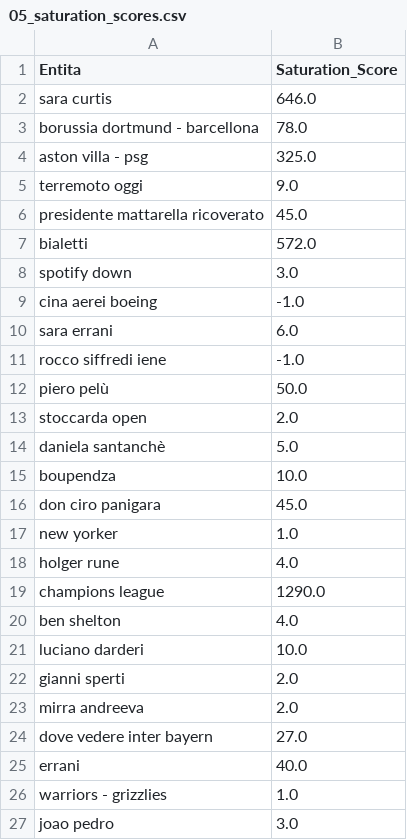
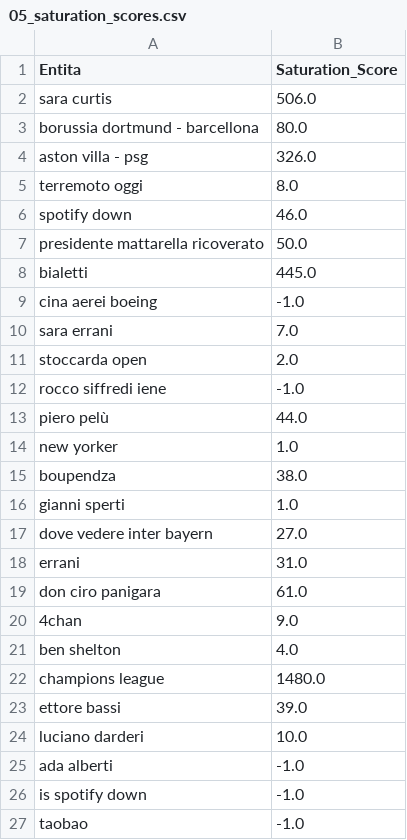
Before and after one commit to maledizionisrls/discover-prophet-website, a CSV file: checkpoint_data/05_saturation_scores.csv, drawn as a sheet; only a part is shown; the shorter side is filled out with more unchanged rows; the diff covers the shown part only.

```diff
--- a/checkpoint_data/05_saturation_scores.csv
+++ b/checkpoint_data/05_saturation_scores.csv
@@ -1,25 +1,27 @@
 Entita,Saturation_Score
-sara curtis,646.0
-borussia dortmund - barcellona,78.0
-aston villa - psg,325.0
-terremoto oggi,9.0
-presidente mattarella ricoverato,45.0
-bialetti,572.0
-spotify down,3.0
+sara curtis,506.0
+borussia dortmund - barcellona,80.0
+aston villa - psg,326.0
+terremoto oggi,8.0
+spotify down,46.0
+presidente mattarella ricoverato,50.0
+bialetti,445.0
 cina aerei boeing,-1.0
-sara errani,6.0
+sara errani,7.0
+stoccarda open,2.0
 rocco siffredi iene,-1.0
-piero pelù,50.0
-stoccarda open,2.0
-daniela santanchè,5.0
-boupendza,10.0
-don ciro panigara,45.0
+piero pelù,44.0
 new yorker,1.0
-holger rune,4.0
-champions league,1290.0
+boupendza,38.0
+gianni sperti,1.0
+dove vedere inter bayern,27.0
+errani,31.0
+don ciro panigara,61.0
+4chan,9.0
 ben shelton,4.0
+champions league,1480.0
+ettore bassi,39.0
 luciano darderi,10.0
-gianni sperti,2.0
-mirra andreeva,2.0
-dove vedere inter bayern,27.0
-errani,40.0
+ada alberti,-1.0
+is spotify down,-1.0
+taobao,-1.0
```
Also changed, not shown: 15 added rows, 15 removed rows, 1 moved row and 5 edited cells elsewhere in this file, checkpoint_data/01_entities_ordered_extracted.csv, checkpoint_data/02_context_run_2_scores.csv, 5 other files.
